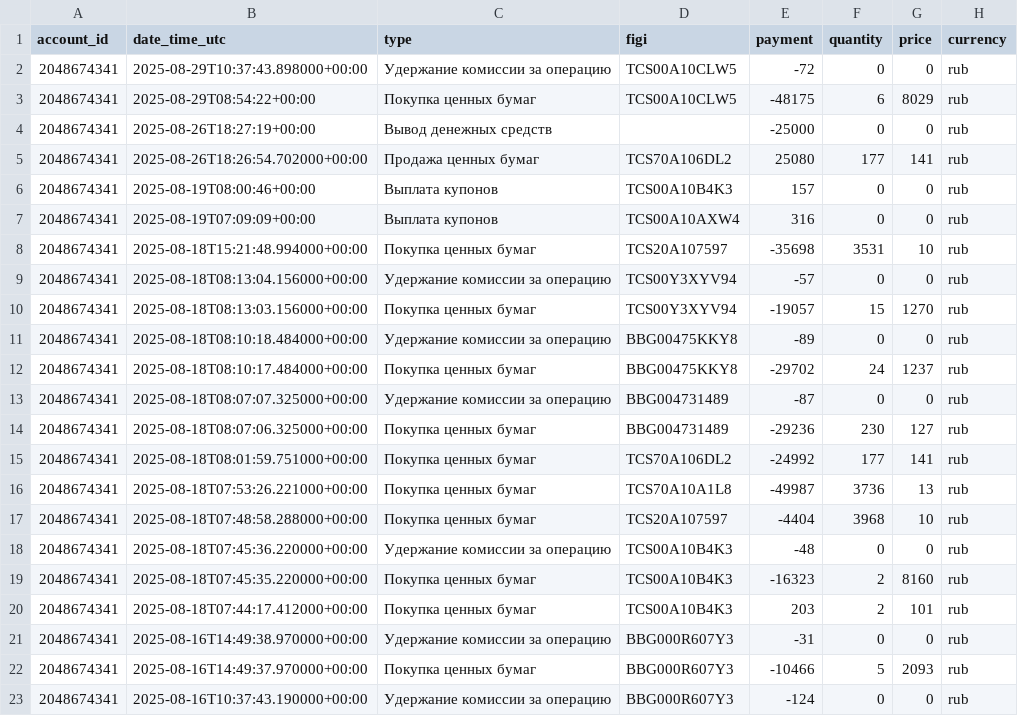
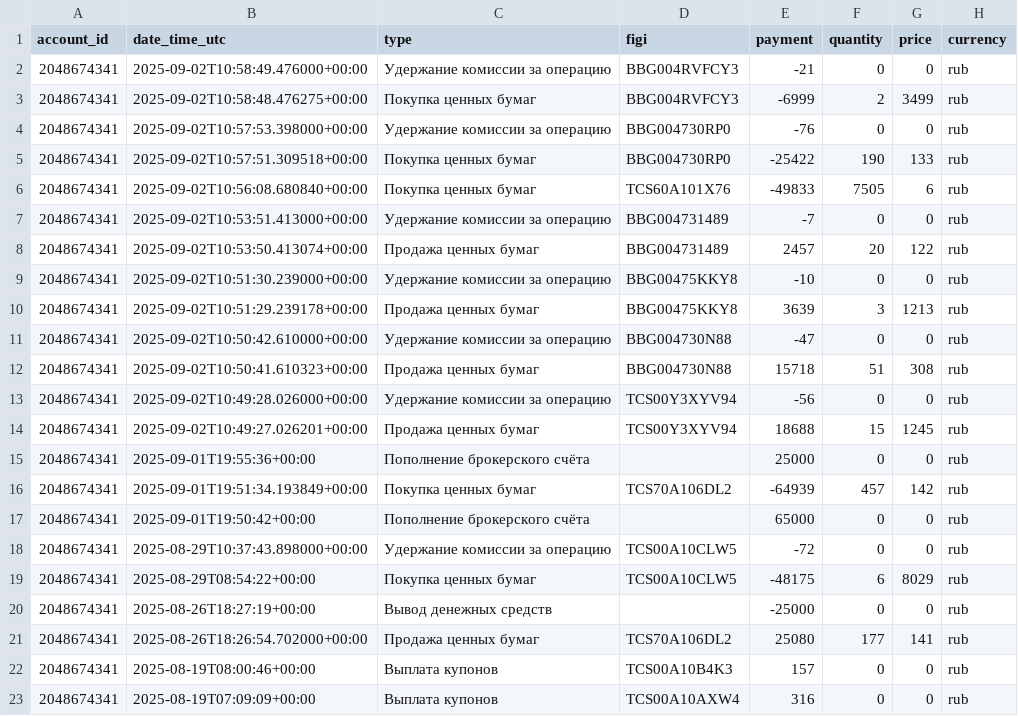
Before and after one commit to BadeevIlya/buffer_repos, a CSV file: operations.csv, drawn as a sheet; only a part is shown; the shorter side is filled out with more unchanged rows.

Commit message:
Update CSV from Sheets

```diff
--- a/operations.csv
+++ b/operations.csv
@@ -1,2 +1,18 @@
 account_id,date_time_utc,type,figi,payment,quantity,price,currency
+2048674341,2025-09-02T10:58:49.476000+00:00,Удержание комиссии за операцию,BBG004RVFCY3,-21,0,0,rub
+2048674341,2025-09-02T10:58:48.476275+00:00,Покупка ценных бумаг,BBG004RVFCY3,-6999,2,3499,rub
+2048674341,2025-09-02T10:57:53.398000+00:00,Удержание комиссии за операцию,BBG004730RP0,-76,0,0,rub
+2048674341,2025-09-02T10:57:51.309518+00:00,Покупка ценных бумаг,BBG004730RP0,-25422,190,133,rub
+2048674341,2025-09-02T10:56:08.680840+00:00,Покупка ценных бумаг,TCS60A101X76,-49833,7505,6,rub
+2048674341,2025-09-02T10:53:51.413000+00:00,Удержание комиссии за операцию,BBG004731489,-7,0,0,rub
+2048674341,2025-09-02T10:53:50.413074+00:00,Продажа ценных бумаг,BBG004731489,2457,20,122,rub
+2048674341,2025-09-02T10:51:30.239000+00:00,Удержание комиссии за операцию,BBG00475KKY8,-10,0,0,rub
+2048674341,2025-09-02T10:51:29.239178+00:00,Продажа ценных бумаг,BBG00475KKY8,3639,3,1213,rub
+2048674341,2025-09-02T10:50:42.610000+00:00,Удержание комиссии за операцию,BBG004730N88,-47,0,0,rub
+2048674341,2025-09-02T10:50:41.610323+00:00,Продажа ценных бумаг,BBG004730N88,15718,51,308,rub
+2048674341,2025-09-02T10:49:28.026000+00:00,Удержание комиссии за операцию,TCS00Y3XYV94,-56,0,0,rub
+2048674341,2025-09-02T10:49:27.026201+00:00,Продажа ценных бумаг,TCS00Y3XYV94,18688,15,1245,rub
+2048674341,2025-09-01T19:55:36+00:00,Пополнение брокерского счёта,,25000,0,0,rub
+2048674341,2025-09-01T19:51:34.193849+00:00,Покупка ценных бумаг,TCS70A106DL2,-64939,457,142,rub
+2048674341,2025-09-01T19:50:42+00:00,Пополнение брокерского счёта,,65000,0,0,rub
 2048674341,2025-08-29T10:37:43.898000+00:00,Удержание комиссии за операцию,TCS00A10CLW5,-72,0,0,rub
```
Also changed, not shown: portfolio.csv.
